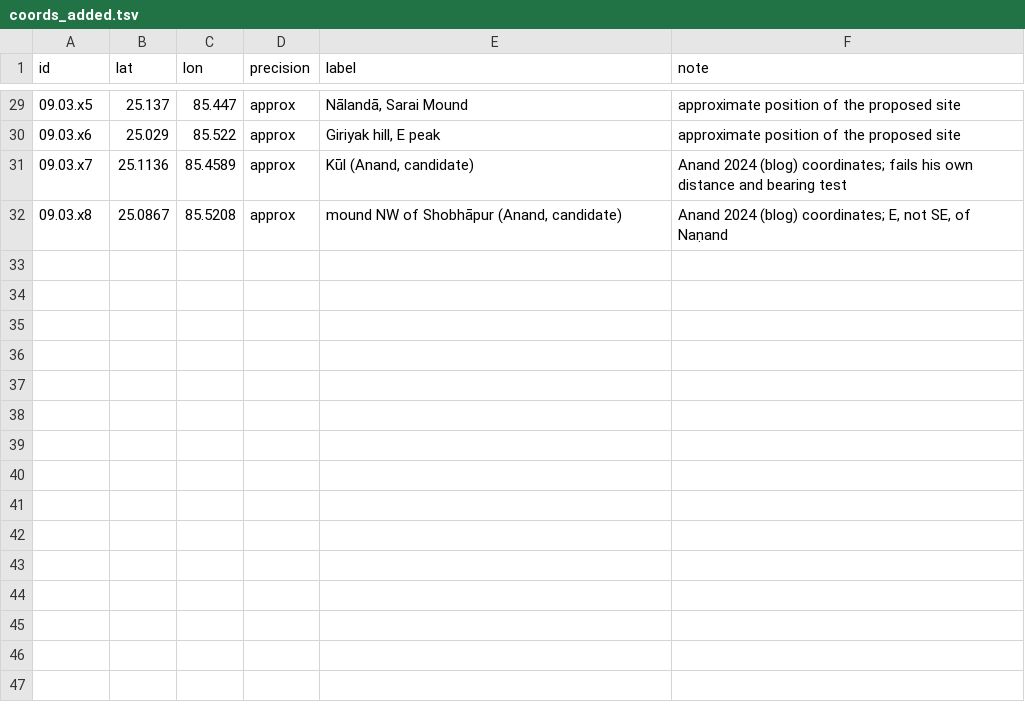
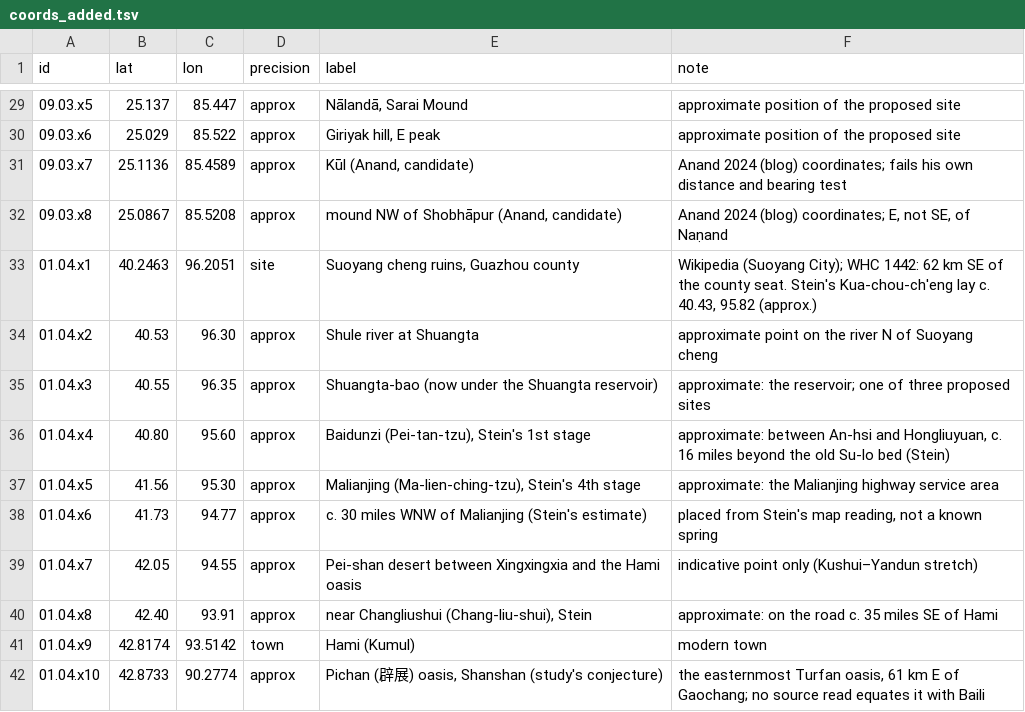
Before and after one commit to kengoharimoto/xuanzang-places, a TSV file: data/coords_added.tsv, drawn as a sheet; only a part is shown, gaps mark what is left out.

```diff
--- a/data/coords_added.tsv
+++ b/data/coords_added.tsv
@@ -32 +32,11 @@ id	lat	lon	precision	label	note
 09.03.x8	25.0867	85.5208	approx	mound NW of Shobhāpur (Anand, candidate)	Anand 2024 (blog) coordinates; E, not SE, of Naṇand
+01.04.x1	40.2463	96.2051	site	Suoyang cheng ruins, Guazhou county	Wikipedia (Suoyang City); WHC 1442: 62 km SE of the county seat. Stein's Kua-chou-ch'eng lay c. 40.43, 95.82 (approx.)
+01.04.x2	40.53	96.30	approx	Shule river at Shuangta	approximate point on the river N of Suoyang cheng
+01.04.x3	40.55	96.35	approx	Shuangta-bao (now under the Shuangta reservoir)	approximate: the reservoir; one of three proposed sites
+01.04.x4	40.80	95.60	approx	Baidunzi (Pei-tan-tzu), Stein's 1st stage	approximate: between An-hsi and Hongliuyuan, c. 16 miles beyond the old Su-lo bed (Stein)
+01.04.x5	41.56	95.30	approx	Malianjing (Ma-lien-ching-tzu), Stein's 4th stage	approximate: the Malianjing highway service area
+01.04.x6	41.73	94.77	approx	c. 30 miles WNW of Malianjing (Stein's estimate)	placed from Stein's map reading, not a known spring
+01.04.x7	42.05	94.55	approx	Pei-shan desert between Xingxingxia and the Hami oasis	indicative point only (Kushui–Yandun stretch)
+01.04.x8	42.40	93.91	approx	near Changliushui (Chang-liu-shui), Stein	approximate: on the road c. 35 miles SE of Hami
+01.04.x9	42.8174	93.5142	town	Hami (Kumul)	modern town
+01.04.x10	42.8733	90.2774	approx	Pichan (辟展) oasis, Shanshan (study's conjecture)	the easternmost Turfan oasis, 61 km E of Gaochang; no source read equates it with Baili
```
Also changed, not shown: data/places_added.tsv, data/study_view.tsv, 26 other files.
